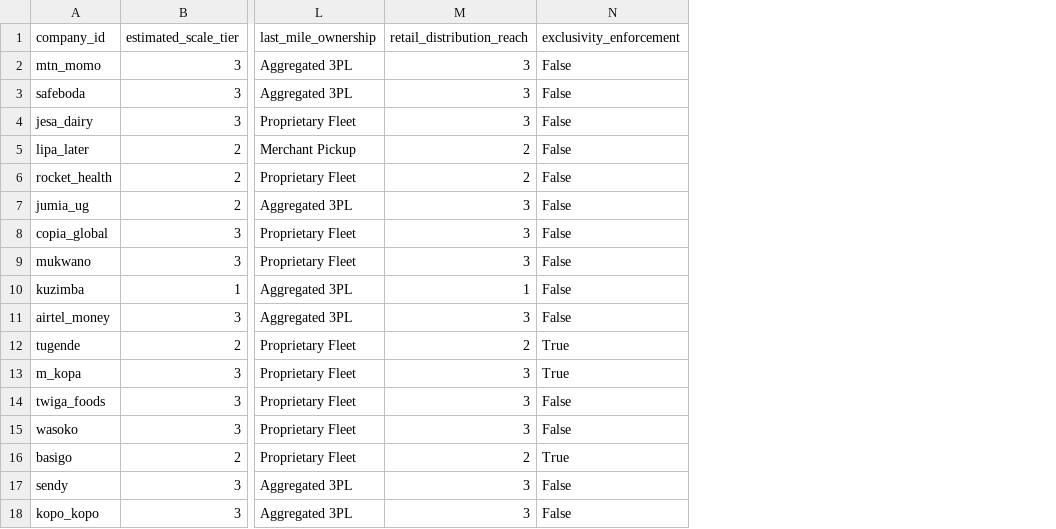
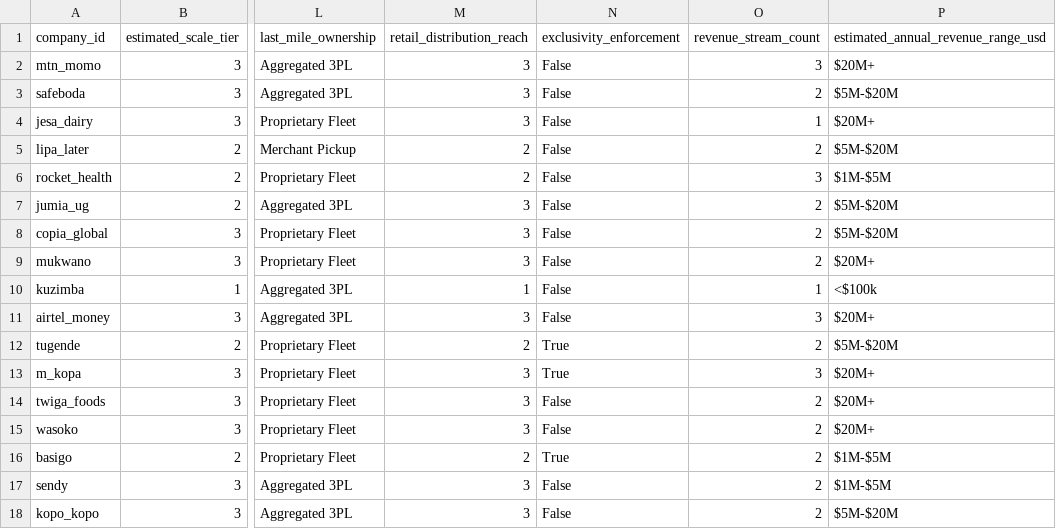
Before and after one commit to ronnielutaro/The-Hidden-Moats-of-East-African-Business-Models, a CSV file: dataset/operations.csv, drawn as a sheet; only a part is shown, gaps mark what is left out; the diff names each change by its address in the sheet, - before the commit and + after, or states it on an @@ line.

```diff
--- a/dataset/operations.csv
+++ b/dataset/operations.csv
+column O (revenue_stream_count), rows 2-18: 3 | 2 | 1 | 2 | 3 | 2 | 2 | 2 | 1 | 3 | 2 | 3 | 2 | 2 | 2 | 2 | 2
+column P, rows 1-18: estimated_annual_revenue_range_usd | $20M+ | $5M-$20M | $20M+ | $5M-$20M | $1M-$5M | $5M-$20M | $5M-$20M | $20M+ | <$100k | $20M+ | $5M-$20M | $20M+ | $20M+ | $20M+ | $1M-$5M | $1M-$5M | $5M-$20M
```
Also changed, not shown: dataset/companies.csv, dataset/lifespans.csv, 3 other files.
